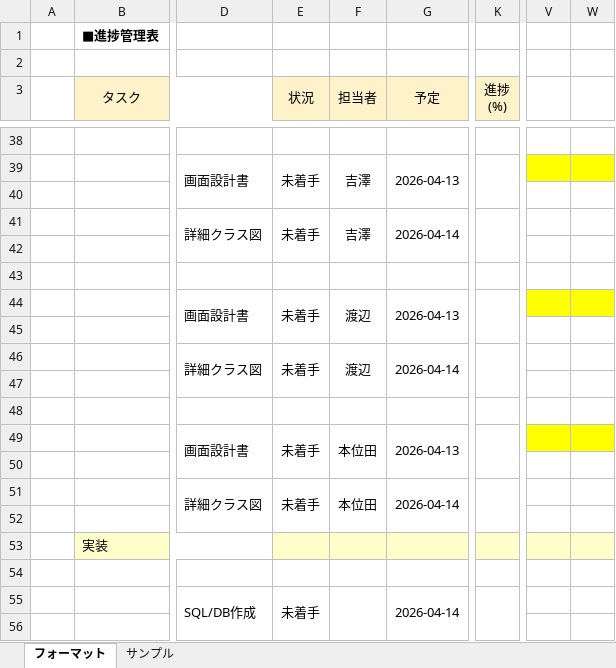
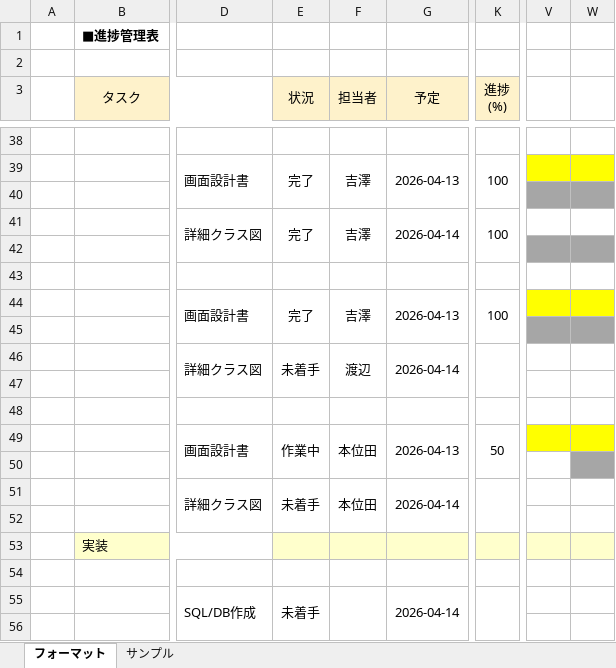
Before and after one commit to comsize-honiden/TaskManager62, an Excel workbook: document/進捗管理表_TaskManager62.xlsx, sheet フォーマット, drawn as a sheet; only a part is shown, gaps mark what is left out; values as stored, in another font and other column widths than the file's, no borders; the diff covers the shown part only; the diff names each change by its address in the sheet, - before the commit and + after, or states it on an @@ line.

```diff
--- a/document/進捗管理表_TaskManager62.xlsx (sheet フォーマット)
+++ b/document/進捗管理表_TaskManager62.xlsx (sheet フォーマット)
-E39 (状況): 未着手
+E39 (状況): 完了
-K39 (進捗 (%)): (empty)
+K39 (進捗 (%)): 100
-V40:W40 fill: none
+V40:W40 fill: #A6A6A6
-E41 (状況): 未着手
+E41 (状況): 完了
-K41 (進捗 (%)): (empty)
+K41 (進捗 (%)): 100
-V42:W42 fill: none
+V42:W42 fill: #A6A6A6
-E44 (状況): 未着手
+E44 (状況): 完了
-F44 (担当者): 渡辺
+F44 (担当者): 吉澤
-K44 (進捗 (%)): (empty)
+K44 (進捗 (%)): 100
-V45:W45 fill: none
+V45:W45 fill: #A6A6A6
-E49 (状況): 未着手
+E49 (状況): 作業中
-K49 (進捗 (%)): (empty)
+K49 (進捗 (%)): 50
-W50 fill: none
+W50 fill: #A6A6A6
```
Also changed, not shown: 13 edited cells and cell formats elsewhere in this sheet.
